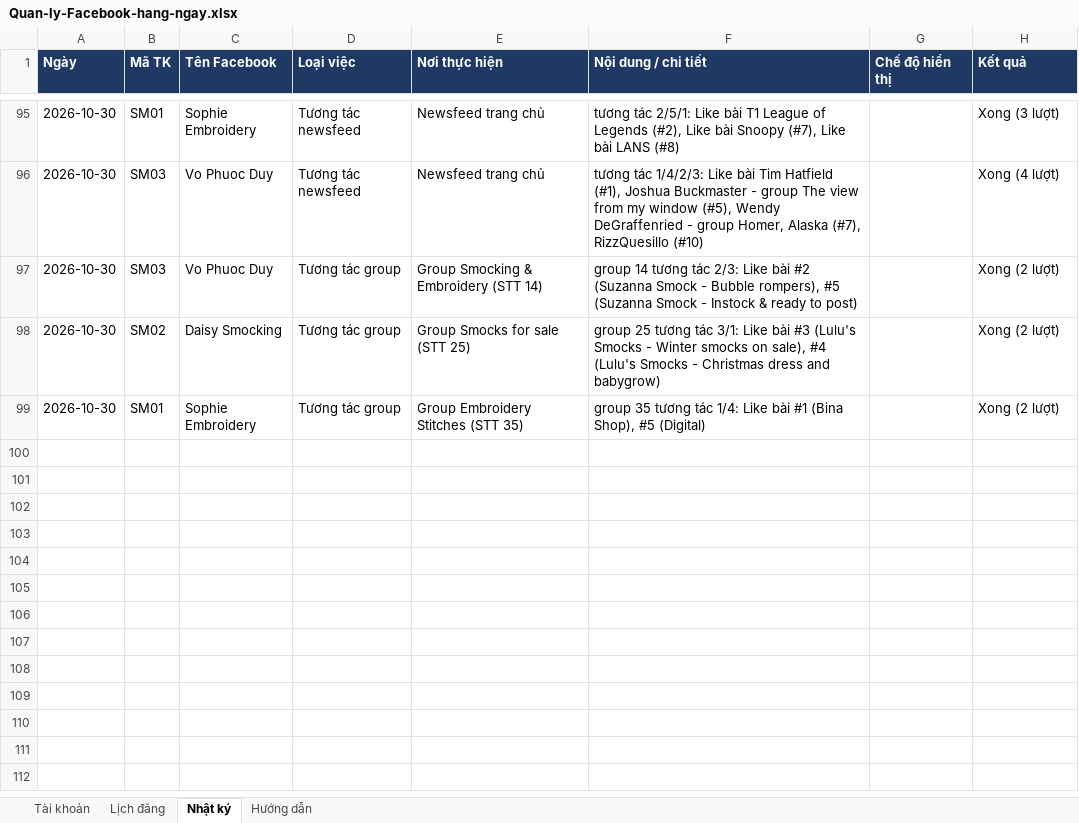
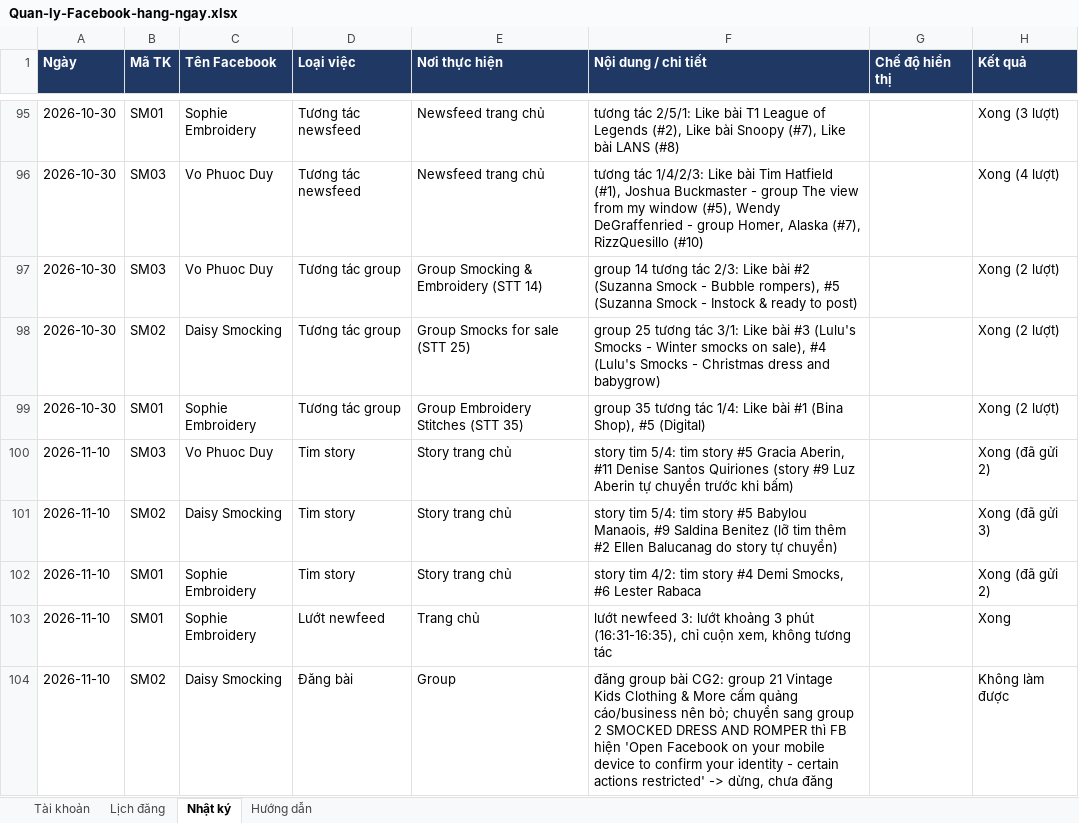
Before and after one commit to NguyenThuTrangz/quan-ly-facebook-sm, an Excel workbook: Quan-ly-Facebook-hang-ngay.xlsx, sheet Nhật ký, drawn as a sheet; only a part is shown, gaps mark what is left out; values as stored, in another font and other column widths than the file's, no borders; the diff names each change by its address in the sheet, - before the commit and + after, or states it on an @@ line.

```diff
--- a/Quan-ly-Facebook-hang-ngay.xlsx (sheet Nhật ký)
+++ b/Quan-ly-Facebook-hang-ngay.xlsx (sheet Nhật ký)
+row 100: 2026-11-10 | SM03 | Vo Phuoc Duy | Tim story | Story trang chủ | story tim 5/4: tim story #5 Gracia Aberin, #11 Denise Santos Quiriones (story #9 Luz Aberin tự chuyển trước khi bấm) |  | Xong (đã gửi 2)
+row 101: 2026-11-10 | SM02 | Daisy Smocking | Tim story | Story trang chủ | story tim 5/4: tim story #5 Babylou Manaois, #9 Saldina Benitez (lỡ tim thêm #2 Ellen Balucanag do story tự chuyển) |  | Xong (đã gửi 3)
+row 102: 2026-11-10 | SM01 | Sophie Embroidery | Tim story | Story trang chủ | story tim 4/2: tim story #4 Demi Smocks, #6 Lester Rabaca |  | Xong (đã gửi 2)
+row 103: 2026-11-10 | SM01 | Sophie Embroidery | Lướt newfeed | Trang chủ | lướt newfeed 3: lướt khoảng 3 phút (16:31-16:35), chỉ cuộn xem, không tương tác |  | Xong
+row 104: 2026-11-10 | SM02 | Daisy Smocking | Đăng bài | Group | đăng group bài CG2: group 21 Vintage Kids Clothing & More cấm quảng cáo/business nên bỏ; chuyển sang group 2 SMOCKED DRESS AND ROMPER thì FB hiện 'Open Facebook on your mobile device to confirm your identity - certain actions restricted' -> dừng, chưa đăng |  | Không làm được
```
Also changed, not shown: 1 other file.
